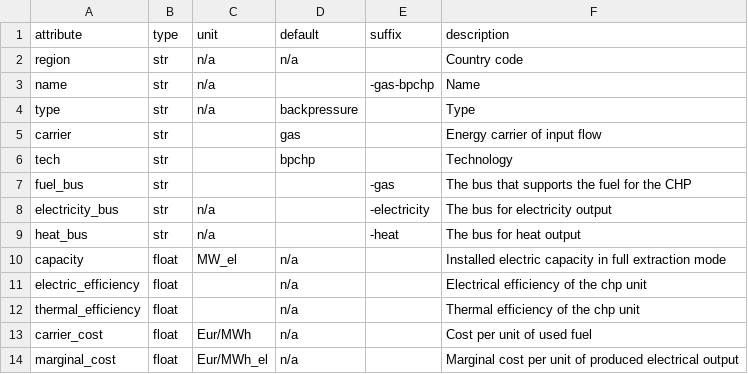
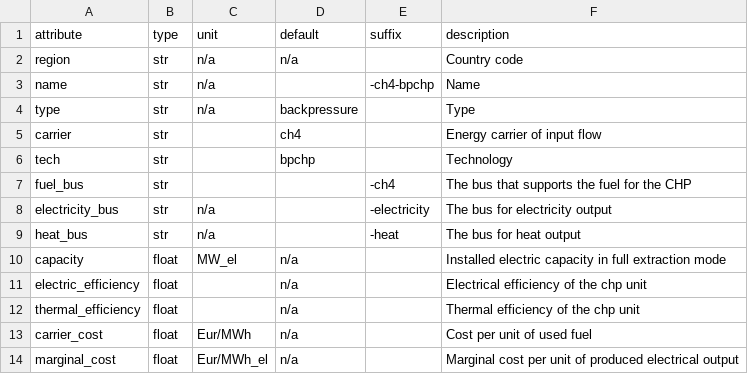
Before and after one commit to modex-flexmex/oemof-flexmex, a CSV file: oemoflex/model_structure/component_attrs/ch4-bpchp.csv (was oemoflex/model_structure/component_attrs/gas-bpchp.csv), drawn as a sheet.

```diff
--- a/oemoflex/model_structure/component_attrs/gas-bpchp.csv
+++ b/oemoflex/model_structure/component_attrs/ch4-bpchp.csv
@@ -2,7 +2,7 @@ attribute,type,unit,default,suffix,description
 region,str,n/a,n/a,,Country code
-name,str,n/a,,-gas-bpchp,Name
+name,str,n/a,,-ch4-bpchp,Name
 type,str,n/a,backpressure,,Type
-carrier,str,,gas,,Energy carrier of input flow
+carrier,str,,ch4,,Energy carrier of input flow
 tech,str,,bpchp,,Technology
-fuel_bus,str,,,-gas,The bus that supports the fuel for the CHP
+fuel_bus,str,,,-ch4,The bus that supports the fuel for the CHP
 electricity_bus,str,n/a,,-electricity,The bus for electricity output
```
Also changed, not shown: oemoflex/model_structure/component_attrs/ch4-boiler.csv, oemoflex/model_structure/component_attrs/ch4-extchp.csv, 11 other files.
